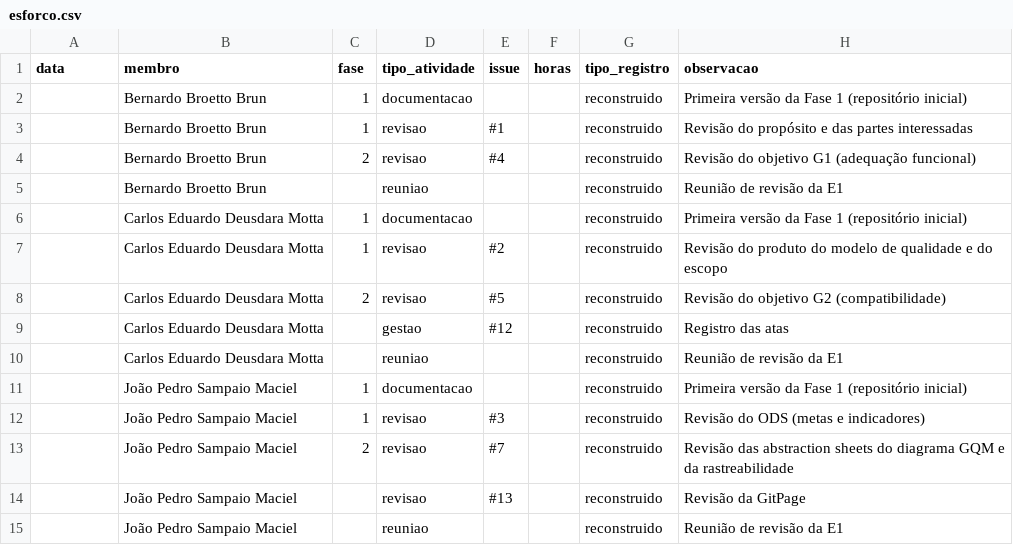
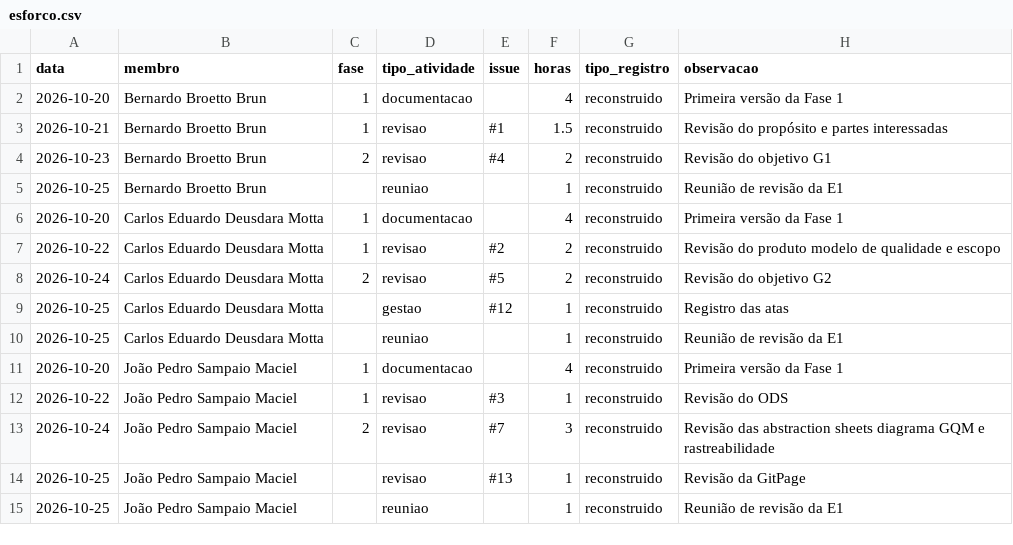
Before and after one commit to FCTE-Qualidade-de-Software-1/2026-2_T01_MARLYN_WESCOFF, a CSV file: docs/metricas/dados/brutos/esforco.csv, drawn as a sheet; only a part is shown; the diff covers the shown part only.

```diff
--- a/docs/metricas/dados/brutos/esforco.csv
+++ b/docs/metricas/dados/brutos/esforco.csv
@@ -1,15 +1,15 @@
 data,membro,fase,tipo_atividade,issue,horas,tipo_registro,observacao
-,Bernardo Broetto Brun,1,documentacao,,,reconstruido,Primeira versão da Fase 1 (repositório inicial)
-,Bernardo Broetto Brun,1,revisao,#1,,reconstruido,Revisão do propósito e das partes interessadas
-,Bernardo Broetto Brun,2,revisao,#4,,reconstruido,Revisão do objetivo G1 (adequação funcional)
-,Bernardo Broetto Brun,,reuniao,,,reconstruido,Reunião de revisão da E1
-,Carlos Eduardo Deusdara Motta,1,documentacao,,,reconstruido,Primeira versão da Fase 1 (repositório inicial)
-,Carlos Eduardo Deusdara Motta,1,revisao,#2,,reconstruido,Revisão do produto do modelo de qualidade e do escopo
-,Carlos Eduardo Deusdara Motta,2,revisao,#5,,reconstruido,Revisão do objetivo G2 (compatibilidade)
-,Carlos Eduardo Deusdara Motta,,gestao,#12,,reconstruido,Registro das atas
-,Carlos Eduardo Deusdara Motta,,reuniao,,,reconstruido,Reunião de revisão da E1
-,João Pedro Sampaio Maciel,1,documentacao,,,reconstruido,Primeira versão da Fase 1 (repositório inicial)
-,João Pedro Sampaio Maciel,1,revisao,#3,,reconstruido,Revisão do ODS (metas e indicadores)
-,João Pedro Sampaio Maciel,2,revisao,#7,,reconstruido,Revisão das abstraction sheets do diagrama GQM e da rastreabilidade
-,João Pedro Sampaio Maciel,,revisao,#13,,reconstruido,Revisão da GitPage
-,João Pedro Sampaio Maciel,,reuniao,,,reconstruido,Reunião de revisão da E1
+2026-10-20,Bernardo Broetto Brun,1,documentacao,,4,reconstruido, Primeira versão da Fase 1
+2026-10-21,Bernardo Broetto Brun,1,revisao,#1,1.5,reconstruido, Revisão do propósito e partes interessadas
+2026-10-23,Bernardo Broetto Brun,2,revisao,#4,2,reconstruido,Revisão do objetivo G1
+2026-10-25,Bernardo Broetto Brun,,reuniao,,1,reconstruido, Reunião de revisão da E1
+2026-10-20,Carlos Eduardo Deusdara Motta,1,documentacao,,4,reconstruido, Primeira versão da Fase 1
+2026-10-22,Carlos Eduardo Deusdara Motta,1,revisao,#2,2,reconstruido, Revisão do produto modelo de qualidade e escopo
+2026-10-24,Carlos Eduardo Deusdara Motta,2,revisao,#5,2,reconstruido, Revisão do objetivo G2
+2026-10-25,Carlos Eduardo Deusdara Motta,,gestao,#12,1,reconstruido, Registro das atas
+2026-10-25,Carlos Eduardo Deusdara Motta,,reuniao,,1,reconstruido, Reunião de revisão da E1
+2026-10-20,João Pedro Sampaio Maciel,1,documentacao,,4,reconstruido, Primeira versão da Fase 1
+2026-10-22,João Pedro Sampaio Maciel,1,revisao,#3,1,reconstruido, Revisão do ODS
+2026-10-24,João Pedro Sampaio Maciel,2,revisao,#7,3,reconstruido, Revisão das abstraction sheets diagrama GQM e rastreabilidade
+2026-10-25,João Pedro Sampaio Maciel,,revisao,#13,1,reconstruido, Revisão da GitPage
+2026-10-25,João Pedro Sampaio Maciel,,reuniao,,1,reconstruido, Reunião de revisão da E1
```
Also changed, not shown: 1 added row and 35 edited cells elsewhere in this file, docs/metricas/dados/consolidados/comprometido_concluido.csv, docs/metricas/dados/consolidados/contribuicao.csv, 16 other files.
